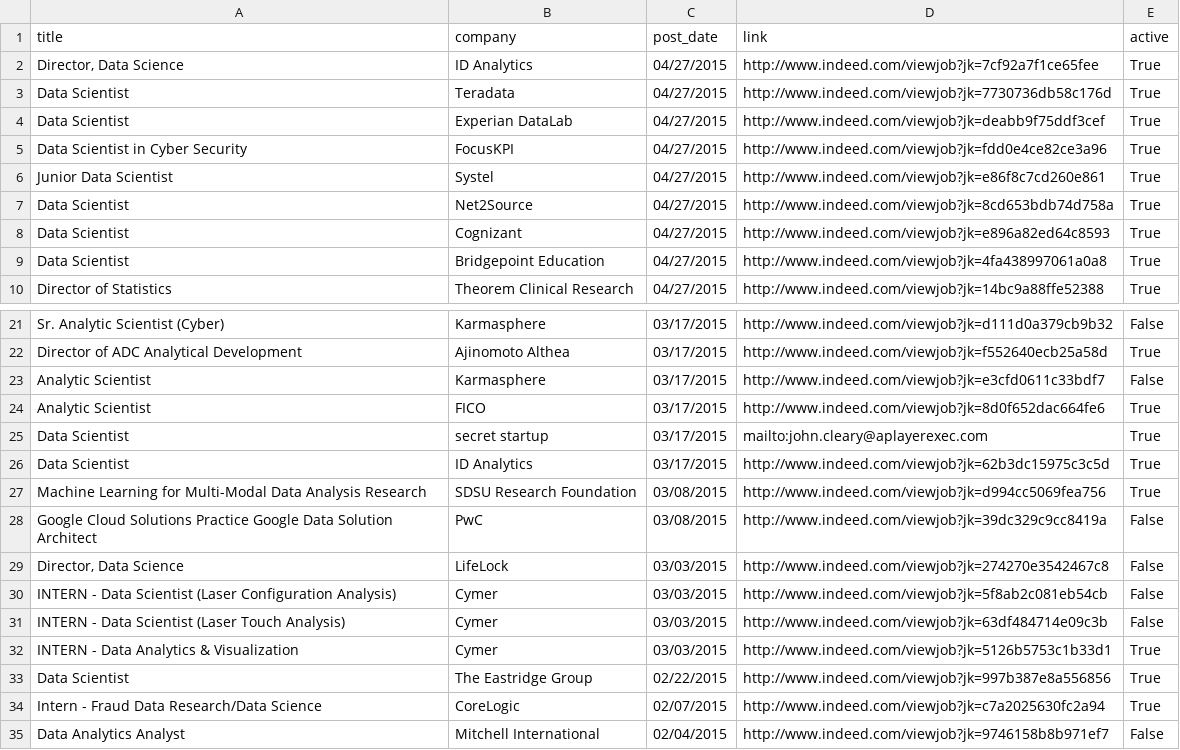
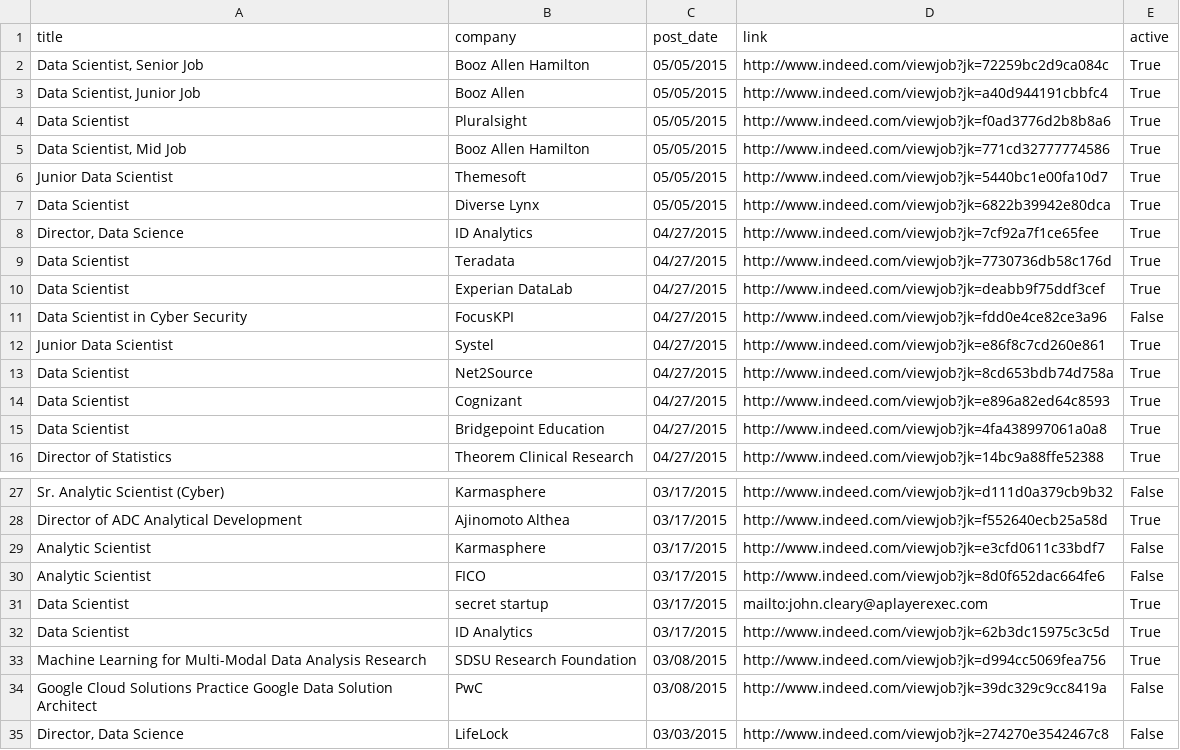
Before and after one commit to sdanalytics/sdanalytics.github.io, a CSV file: _data/jobs.csv, drawn as a sheet; only a part is shown, gaps mark what is left out; the shorter side is filled out with more unchanged rows.

```diff
--- a/_data/jobs.csv
+++ b/_data/jobs.csv
@@ -1,2 +1,8 @@
 title,company,post_date,link,active
+"Data Scientist, Senior Job",Booz Allen Hamilton,05/05/2015,http://www.indeed.com/viewjob?jk=72259bc2d9ca084c,True
+"Data Scientist, Junior Job",Booz Allen,05/05/2015,http://www.indeed.com/viewjob?jk=a40d944191cbbfc4,True
+Data Scientist,Pluralsight,05/05/2015,http://www.indeed.com/viewjob?jk=f0ad3776d2b8b8a6,True
+"Data Scientist, Mid Job",Booz Allen Hamilton,05/05/2015,http://www.indeed.com/viewjob?jk=771cd32777774586,True
+Junior Data Scientist,Themesoft,05/05/2015,http://www.indeed.com/viewjob?jk=5440bc1e00fa10d7,True
+Data Scientist,Diverse Lynx,05/05/2015,http://www.indeed.com/viewjob?jk=6822b39942e80dca,True
 "Director, Data Science",ID Analytics,04/27/2015,http://www.indeed.com/viewjob?jk=7cf92a7f1ce65fee,True
@@ -4,3 +10,3 @@ Data Scientist,Teradata,04/27/2015,http://www.indeed.com/viewjob?jk=7730736db58c
 Data Scientist,Experian DataLab,04/27/2015,http://www.indeed.com/viewjob?jk=deabb9f75ddf3cef,True
-Data Scientist in Cyber Security,FocusKPI,04/27/2015,http://www.indeed.com/viewjob?jk=fdd0e4ce82ce3a96,True
+Data Scientist in Cyber Security,FocusKPI,04/27/2015,http://www.indeed.com/viewjob?jk=fdd0e4ce82ce3a96,False
 Junior Data Scientist,Systel,04/27/2015,http://www.indeed.com/viewjob?jk=e86f8c7cd260e861,True
@@ -23,3 +29,3 @@ Director of ADC Analytical Development,Ajinomoto Althea,03/17/2015,http://www.in
 Analytic Scientist,Karmasphere,03/17/2015,http://www.indeed.com/viewjob?jk=e3cfd0611c33bdf7,False
-Analytic Scientist,FICO,03/17/2015,http://www.indeed.com/viewjob?jk=8d0f652dac664fe6,True
+Analytic Scientist,FICO,03/17/2015,http://www.indeed.com/viewjob?jk=8d0f652dac664fe6,False
 Data Scientist,secret startup,03/17/2015,mailto:john.cleary@aplayerexec.com,True
```
Also changed, not shown: _data/active_jobs.csv.
